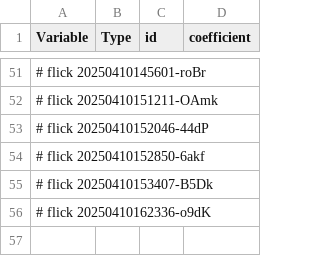
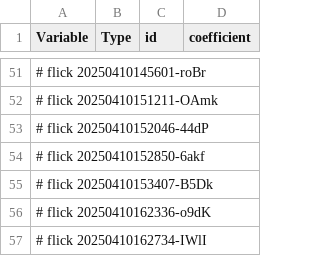
Before and after one commit to abikesa/phantom, a CSV file: kitabo/ensi/ukubona/donorcase/test3/assets/csv/model1_overall.csv, drawn as a sheet; only a part is shown, gaps mark what is left out; the diff names each change by its address in the sheet, - before the commit and + after, or states it on an @@ line.

Commit message:
kitabo/ensi/ukubona/donorcase/test3/assets/csv/model1_overall.csv

```diff
--- a/kitabo/ensi/ukubona/donorcase/test3/assets/csv/model1_overall.csv
+++ b/kitabo/ensi/ukubona/donorcase/test3/assets/csv/model1_overall.csv
+row 57: # flick 20250410162734-IWlI
```
